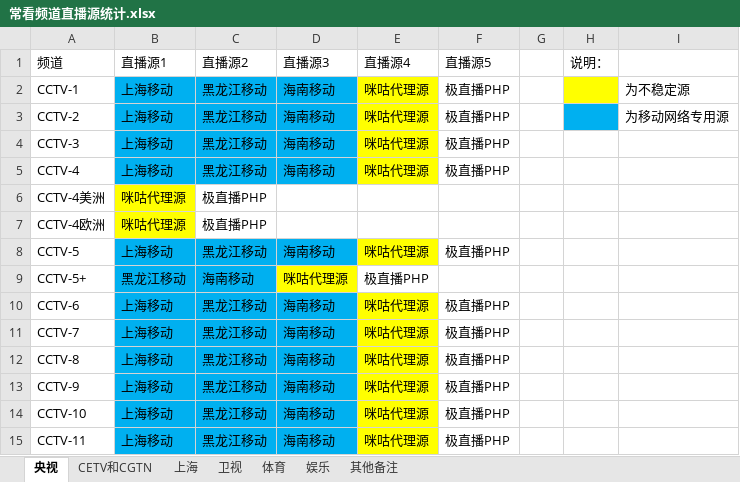
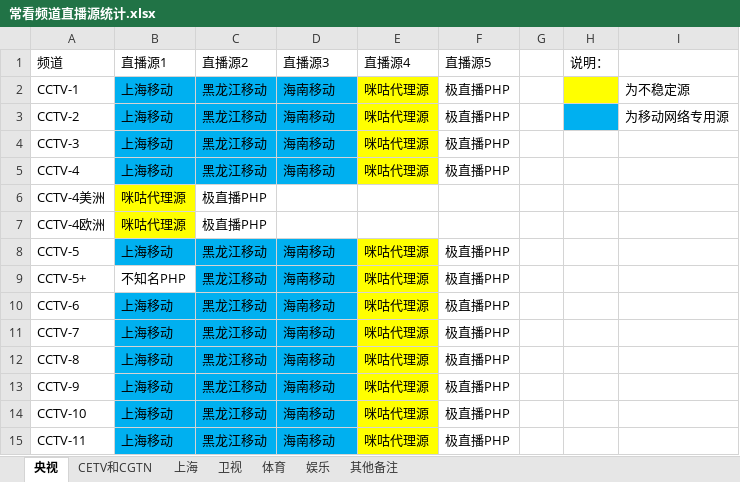
Before and after one commit to Alonso0729/Television, an Excel workbook: 直播源汇总文档/其他文档/常看频道直播源统计.xlsx, sheet 央视, drawn as a sheet; only a part is shown; values as stored, in another font and other column widths than the file's, no borders; the diff names each change by its address in the sheet, - before the commit and + after, or states it on an @@ line.

```diff
--- a/直播源汇总文档/其他文档/常看频道直播源统计.xlsx (sheet 央视)
+++ b/直播源汇总文档/其他文档/常看频道直播源统计.xlsx (sheet 央视)
-B9 (直播源1): 黑龙江移动
+B9 (直播源1): 不知名PHP
-B9 fill: #00B0F0
+B9 fill: none
-C9 (直播源2): 海南移动
+C9 (直播源2): 黑龙江移动
-D9 (直播源3): 咪咕代理源
+D9 (直播源3): 海南移动
-D9 fill: #FFFF00
+D9 fill: #00B0F0
-E9 (直播源4): 极直播PHP
+E9 (直播源4): 咪咕代理源
-E9 fill: none
+E9 fill: #FFFF00
-F9 (直播源5): (empty)
+F9 (直播源5): 极直播PHP
```
Also changed, not shown: sheet 其他备注, 直播源汇总文档/其他文档/脚本汇总统计.xlsx, 3 other files.
